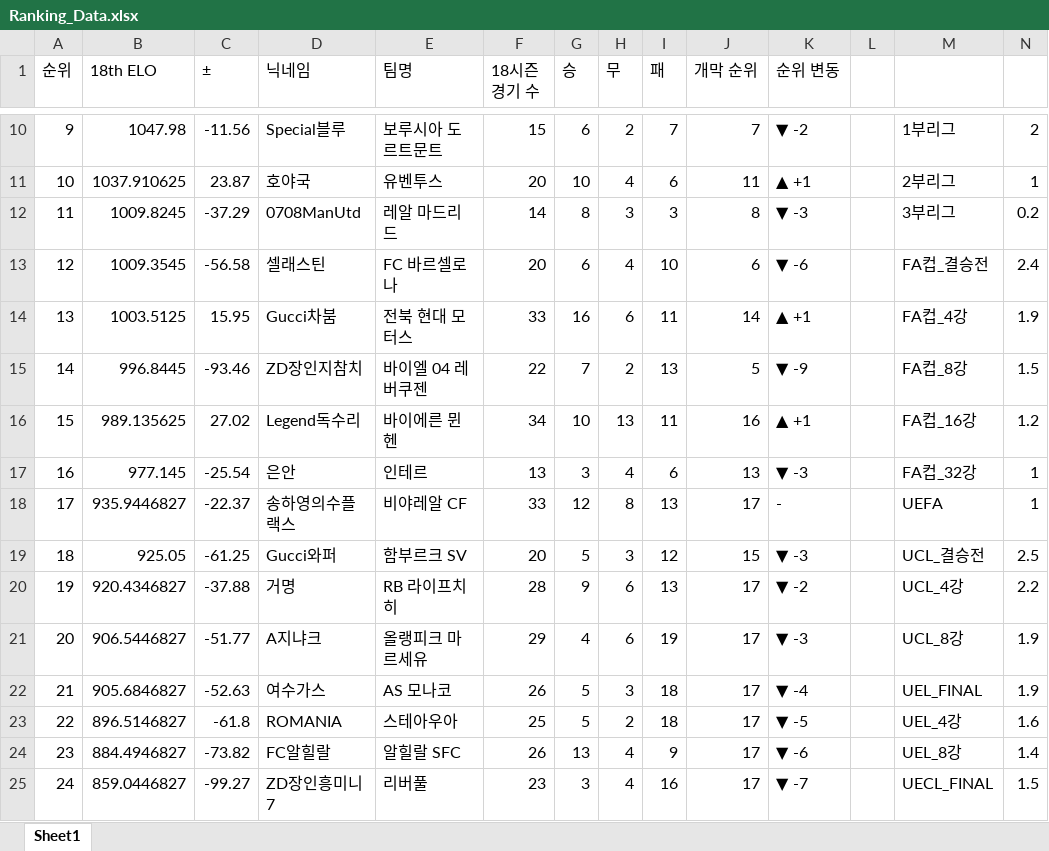
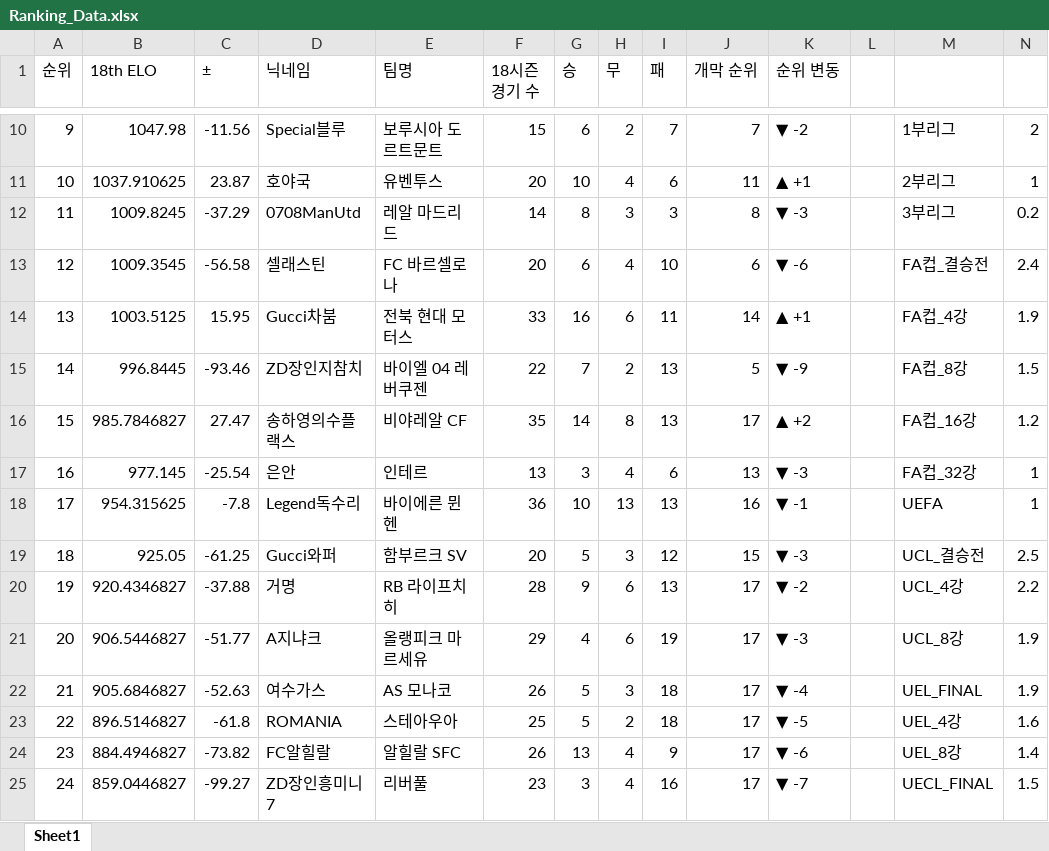
Before and after one commit to xldyxl/AllStar-Ranking-ELO-, an Excel workbook: Ranking_Data.xlsx, sheet Sheet1, drawn as a sheet; only a part is shown, gaps mark what is left out; values as stored, in another font and other column widths than the file's, no borders; the diff names each change by its address in the sheet, - before the commit and + after, or states it on an @@ line.

Commit message:
Update: Ranking Data (05:31:42)

```diff
--- a/Ranking_Data.xlsx (sheet Sheet1)
+++ b/Ranking_Data.xlsx (sheet Sheet1)
-B16 (18th ELO): 989.135625
+B16 (18th ELO): 985.7846827
-C16 (±): 27.02
+C16 (±): 27.47
-D16 (닉네임): Legend독수리
+D16 (닉네임): 송하영의수플랙스
-E16 (팀명): 바이에른 뮌헨
+E16 (팀명): 비야레알 CF
-F16 (18시즌 경기 수): 34
+F16 (18시즌 경기 수): 35
-G16 (승): 10
+G16 (승): 14
-H16 (무): 13
+H16 (무): 8
-I16 (패): 11
+I16 (패): 13
-J16 (개막 순위): 16
+J16 (개막 순위): 17
-K16 (순위 변동): ▲ +1
+K16 (순위 변동): ▲ +2
-B18 (18th ELO): 935.9446827
+B18 (18th ELO): 954.315625
-C18 (±): -22.37
+C18 (±): -7.8
-D18 (닉네임): 송하영의수플랙스
+D18 (닉네임): Legend독수리
-E18 (팀명): 비야레알 CF
+E18 (팀명): 바이에른 뮌헨
-F18 (18시즌 경기 수): 33
+F18 (18시즌 경기 수): 36
-G18 (승): 12
+G18 (승): 10
-H18 (무): 8
+H18 (무): 13
-J18 (개막 순위): 17
+J18 (개막 순위): 16
-K18 (순위 변동): -
+K18 (순위 변동): ▼ -1
```
